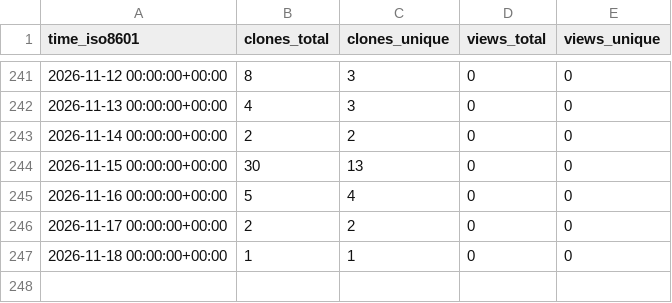
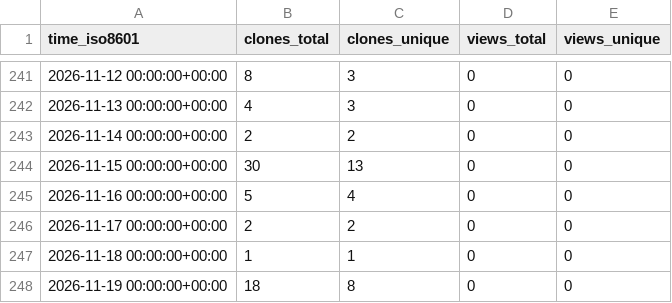
Before and after one commit to TheBinaryBjorn/desktop-companion, a CSV file: TheBinaryBjorn/desktop-companion/ghrs-data/views_clones_aggregate.csv, drawn as a sheet; only a part is shown, gaps mark what is left out.

```diff
--- a/TheBinaryBjorn/desktop-companion/ghrs-data/views_clones_aggregate.csv
+++ b/TheBinaryBjorn/desktop-companion/ghrs-data/views_clones_aggregate.csv
@@ -247 +247,2 @@ time_iso8601,clones_total,clones_unique,views_total,views_unique
 2026-11-18 00:00:00+00:00,1,1,0,0
+2026-11-19 00:00:00+00:00,18,8,0,0
```
Also changed, not shown: 1 other file.
